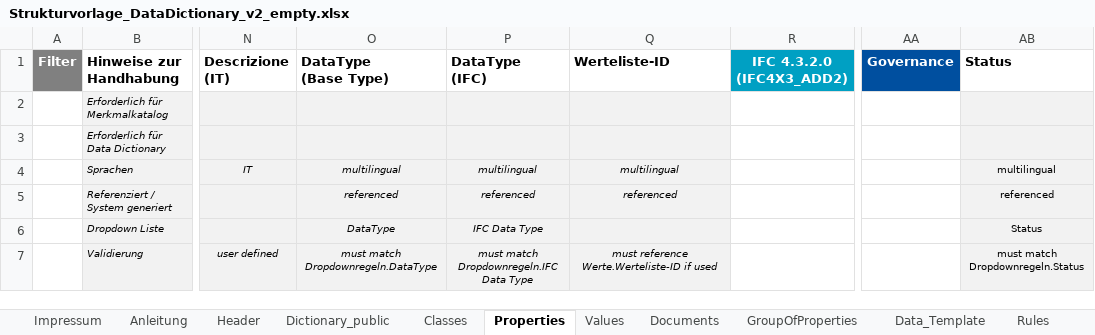
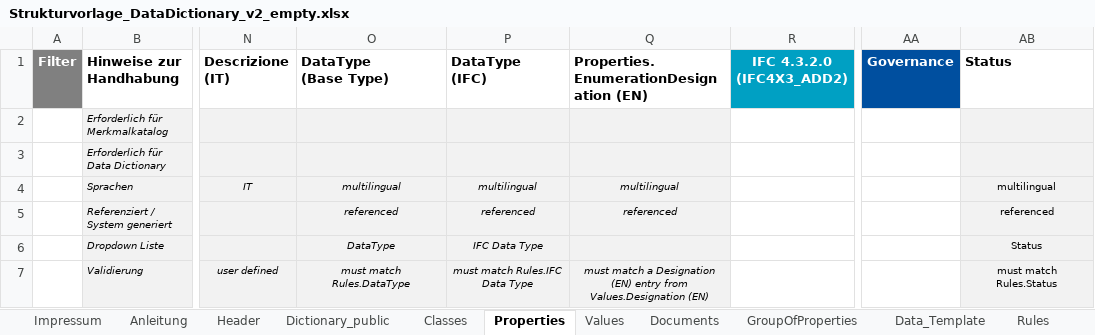
Before and after one commit to Davger95/codat3_Validate, an Excel workbook: templates/Strukturvorlage_DataDictionary_v2_empty.xlsx, sheet Properties, drawn as a sheet; only a part is shown, gaps mark what is left out; values as stored, in another font and other column widths than the file's, no borders; the diff names each change by its address in the sheet, - before the commit and + after, or states it on an @@ line.

Commit message:
Fix remaining public column names and header rules

```diff
--- a/templates/Strukturvorlage_DataDictionary_v2_empty.xlsx (sheet Properties)
+++ b/templates/Strukturvorlage_DataDictionary_v2_empty.xlsx (sheet Properties)
-Q1: Werteliste-ID
+Q1: Properties.EnumerationDesignation (EN)
-O7 (DataType (Base Type)): must match Dropdownregeln.DataType
+O7 (DataType (Base Type)): must match Rules.DataType
-P7 (DataType (IFC)): must match Dropdownregeln.IFC Data Type
+P7 (DataType (IFC)): must match Rules.IFC Data Type
-Q7: must reference Werte.Werteliste-ID if used
+Q7: must match a Designation (EN) entry from Values.Designation (EN)
-AB7 (Status): must match Dropdownregeln.Status
+AB7 (Status): must match Rules.Status
```
Also changed, not shown: sheet Header, sheet Classes, sheet Documents, sheet Values, sheet GroupOfProperties, 2 other files.
